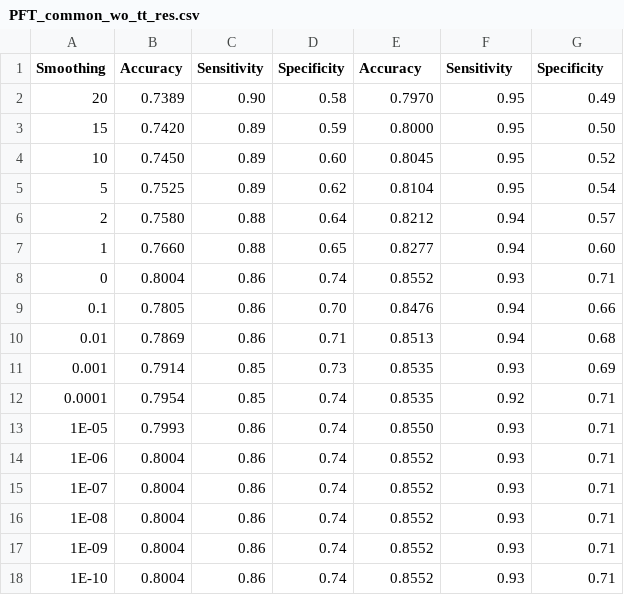
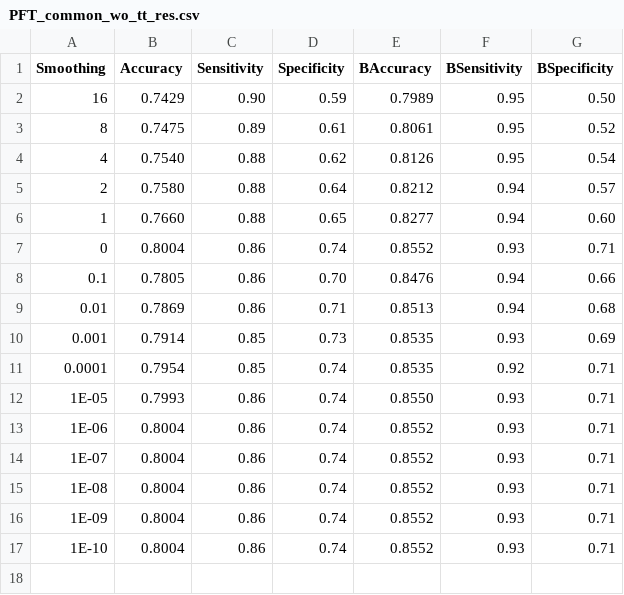
Before and after one commit to ttsudipto/PulmoPred, a CSV file: output/NB/PFT_common_wo_tt_res.csv, drawn as a sheet.

```diff
--- a/output/NB/PFT_common_wo_tt_res.csv
+++ b/output/NB/PFT_common_wo_tt_res.csv
@@ -1,6 +1,5 @@
-Smoothing, Accuracy, Sensitivity, Specificity,Accuracy,Sensitivity,Specificity
-20,0.7389,0.90,0.58,0.7970,0.95,0.49
-15,0.7420,0.89,0.59,0.8000,0.95,0.50
-10,0.7450,0.89,0.60,0.8045,0.95,0.52
-5,0.7525,0.89,0.62,0.8104,0.95,0.54
+Smoothing,Accuracy,Sensitivity,Specificity,BAccuracy,BSensitivity,BSpecificity
+16,0.7429,0.90,0.59,0.7989,0.95,0.50
+8,0.7475,0.89,0.61,0.8061,0.95,0.52
+4,0.7540,0.88,0.62,0.8126,0.95,0.54
 2,0.7580,0.88,0.64,0.8212,0.94,0.57
```
Also changed, not shown: output/NB/TCT_common_wo_tt_res.csv, output/RF/PFT_common_wo_tt_res.csv, 4 other files.
